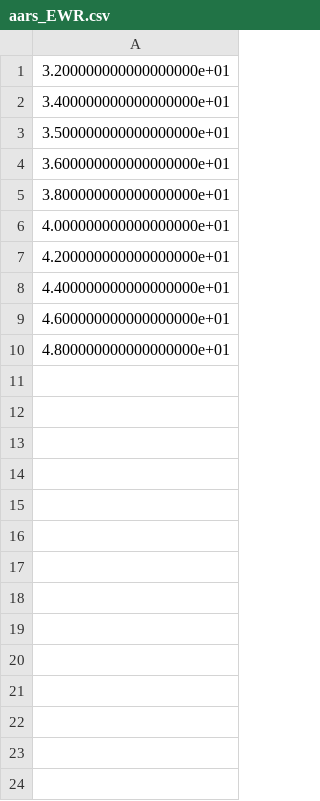
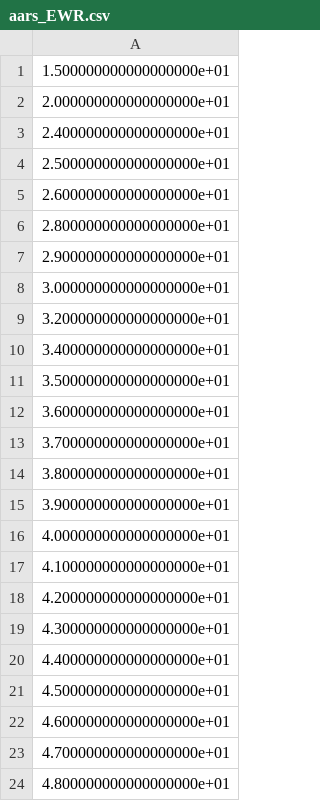
Before and after one commit to sisl/GDP, a CSV file: data/aars_EWR.csv, drawn as a sheet.

```diff
--- a/data/aars_EWR.csv
+++ b/data/aars_EWR.csv
@@ -1 +1,9 @@
+1.500000000000000000e+01
+2.000000000000000000e+01
+2.400000000000000000e+01
+2.500000000000000000e+01
+2.600000000000000000e+01
+2.800000000000000000e+01
+2.900000000000000000e+01
+3.000000000000000000e+01
 3.200000000000000000e+01
@@ -4,7 +12,13 @@
 3.600000000000000000e+01
+3.700000000000000000e+01
 3.800000000000000000e+01
+3.900000000000000000e+01
 4.000000000000000000e+01
+4.100000000000000000e+01
 4.200000000000000000e+01
+4.300000000000000000e+01
 4.400000000000000000e+01
+4.500000000000000000e+01
 4.600000000000000000e+01
+4.700000000000000000e+01
 4.800000000000000000e+01
```
Also changed, not shown: data/aar_first_EWR.csv, data/aar_first_SFO.csv, 20 other files.
